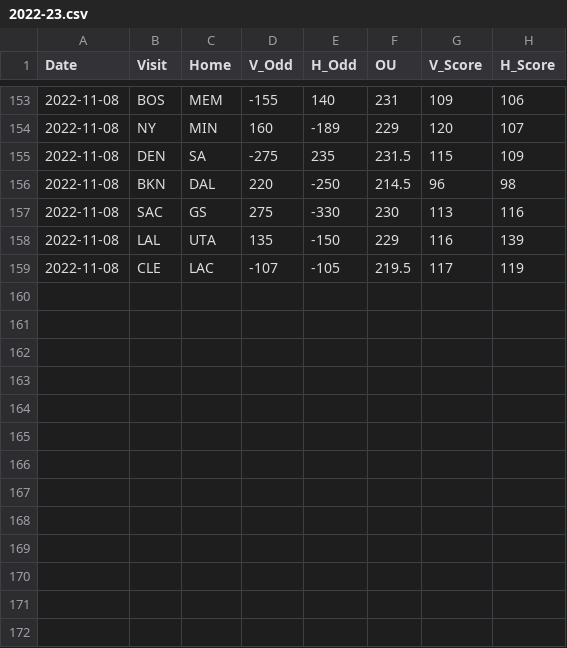
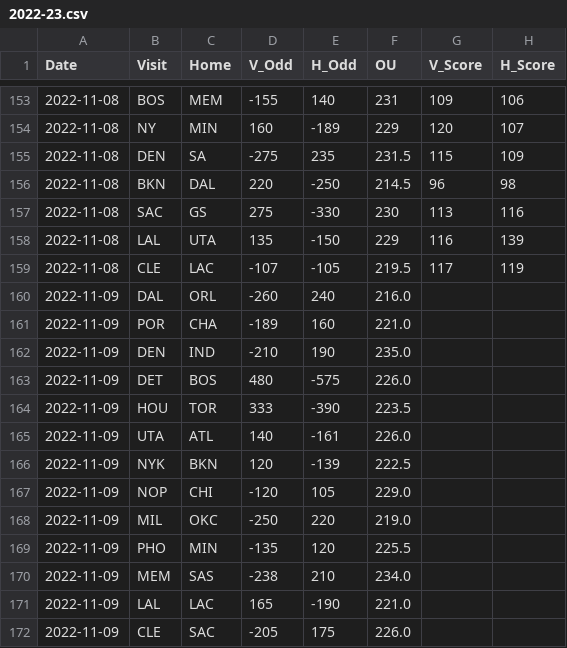
Before and after one commit to Jojorabbit21/NBA-Machine-Learning-Sports-Betting, a CSV file: 2022-23.csv, drawn as a sheet; only a part is shown, gaps mark what is left out.

```diff
--- a/2022-23.csv
+++ b/2022-23.csv
@@ -159 +159,14 @@ Date,Visit,Home,V_Odd,H_Odd,OU,V_Score,H_Score
 2022-11-08,CLE,LAC,-107,-105,219.5,117,119
+2022-11-09,DAL,ORL,-260,240,216.0,,
+2022-11-09,POR,CHA,-189,160,221.0,,
+2022-11-09,DEN,IND,-210,190,235.0,,
+2022-11-09,DET,BOS,480,-575,226.0,,
+2022-11-09,HOU,TOR,333,-390,223.5,,
+2022-11-09,UTA,ATL,140,-161,226.0,,
+2022-11-09,NYK,BKN,120,-139,222.5,,
+2022-11-09,NOP,CHI,-120,105,229.0,,
+2022-11-09,MIL,OKC,-250,220,219.0,,
+2022-11-09,PHO,MIN,-135,120,225.5,,
+2022-11-09,MEM,SAS,-238,210,234.0,,
+2022-11-09,LAL,LAC,165,-190,221.0,,
+2022-11-09,CLE,SAC,-205,175,226.0,,
```
Also changed, not shown: history.csv.
